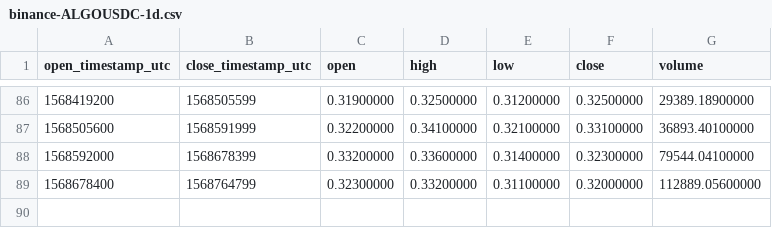
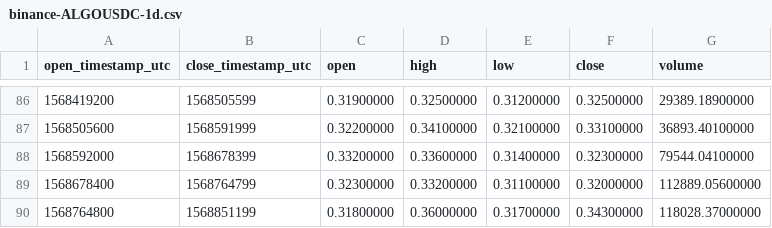
Before and after one commit to cryptobigbro/binance-ALGOUSDC, a CSV file: binance-ALGOUSDC-1d.csv, drawn as a sheet; only a part is shown, gaps mark what is left out.

```diff
--- a/binance-ALGOUSDC-1d.csv
+++ b/binance-ALGOUSDC-1d.csv
@@ -89 +89,2 @@ open_timestamp_utc,close_timestamp_utc,open,high,low,close,volume
 1568678400,1568764799,0.32300000,0.33200000,0.31100000,0.32000000,112889.05600000
+1568764800,1568851199,0.31800000,0.36000000,0.31700000,0.34300000,118028.37000000
```
Also changed, not shown: binance-ALGOUSDC-1h.csv, binance-ALGOUSDC-1w.csv.
